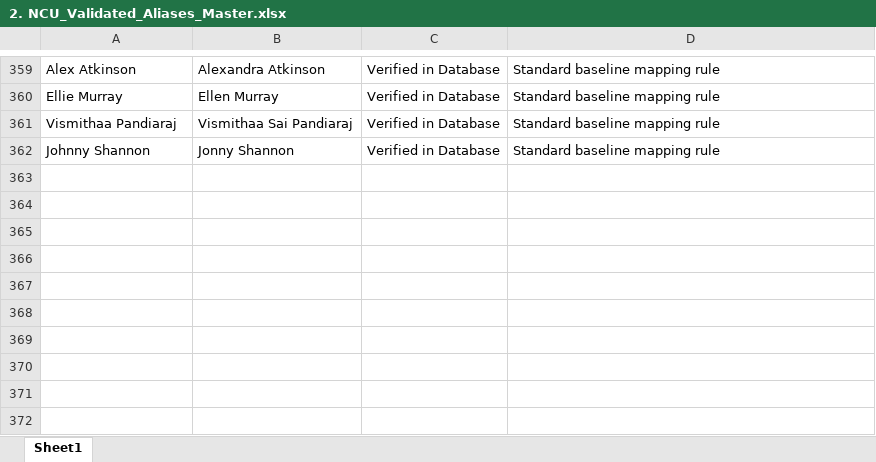
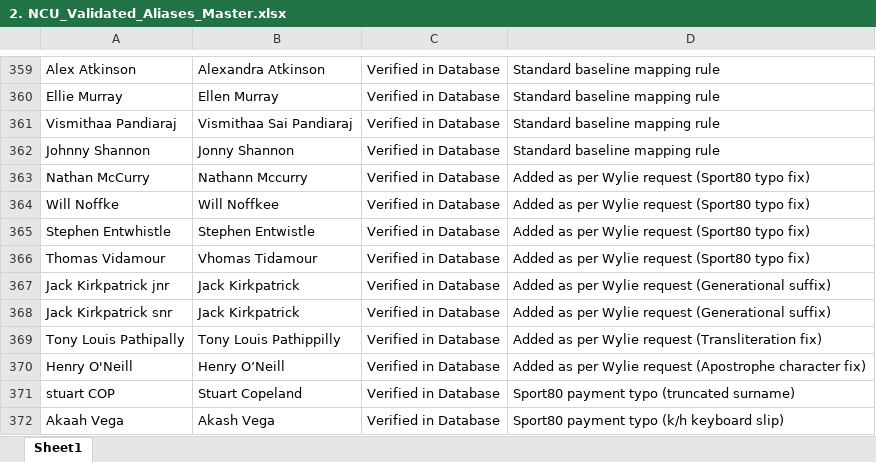
Before and after one commit to wyliemckinty/NCU-Cricket-Stats, an Excel workbook: 2. NCU_Validated_Aliases_Master.xlsx, sheet Sheet1, drawn as a sheet; only a part is shown, gaps mark what is left out; values as stored, in another font and other column widths than the file's, no borders; the diff names each change by its address in the sheet, - before the commit and + after, or states it on an @@ line.

```diff
--- a/2. NCU_Validated_Aliases_Master.xlsx (sheet Sheet1)
+++ b/2. NCU_Validated_Aliases_Master.xlsx (sheet Sheet1)
+row 363: Nathan McCurry | Nathann Mccurry | Verified in Database | Added as per Wylie request (Sport80 typo fix)
+row 364: Will Noffke | Will Noffkee | Verified in Database | Added as per Wylie request (Sport80 typo fix)
+row 365: Stephen Entwhistle | Stephen Entwistle | Verified in Database | Added as per Wylie request (Sport80 typo fix)
+row 366: Thomas Vidamour | Vhomas Tidamour | Verified in Database | Added as per Wylie request (Sport80 typo fix)
+row 367: Jack Kirkpatrick jnr | Jack Kirkpatrick | Verified in Database | Added as per Wylie request (Generational suffix)
+row 368: Jack Kirkpatrick snr | Jack Kirkpatrick | Verified in Database | Added as per Wylie request (Generational suffix)
+row 369: Tony Louis Pathipally | Tony Louis Pathippilly | Verified in Database | Added as per Wylie request (Transliteration fix)
+row 370: Henry O'Neill | Henry O’Neill | Verified in Database | Added as per Wylie request (Apostrophe character fix)
+row 371: stuart COP | Stuart Copeland | Verified in Database | Sport80 payment typo (truncated surname)
+row 372: Akaah Vega | Akash Vega | Verified in Database | Sport80 payment typo (k/h keyboard slip)
```
Also changed, not shown: 12. NCU_Validated_Women's Aliases_Master.xlsx, 6 other files.
